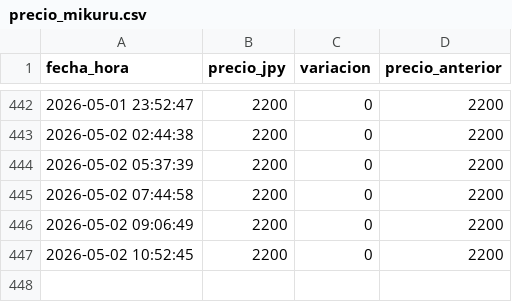
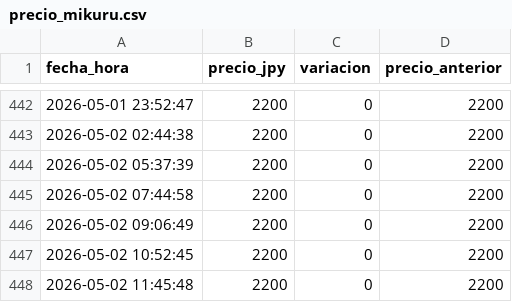
Before and after one commit to vairol3to/precio-monitor, a CSV file: precio_mikuru.csv, drawn as a sheet; only a part is shown, gaps mark what is left out; the diff names each change by its address in the sheet, - before the commit and + after, or states it on an @@ line.

```diff
--- a/precio_mikuru.csv
+++ b/precio_mikuru.csv
+row 448: 2026-05-02 11:45:48 | 2200 | 0 | 2200
```
Also changed, not shown: precio_nagato.csv.
